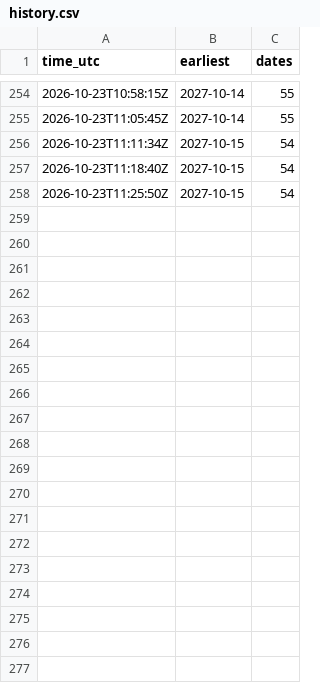
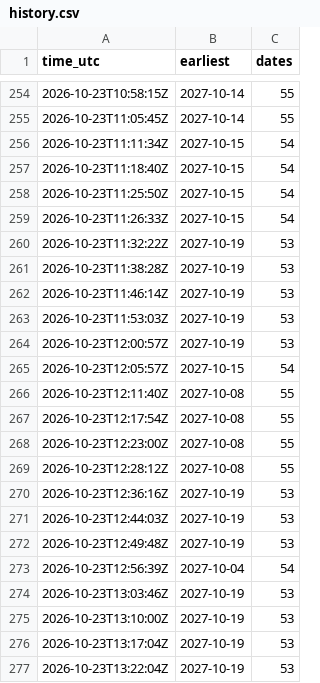
Before and after one commit to gian99/visa-bot, a CSV file: history.csv, drawn as a sheet; only a part is shown, gaps mark what is left out; the diff covers the shown part only.

```diff
--- a/history.csv
+++ b/history.csv
@@ -258 +258,20 @@ time_utc,earliest,dates
 2026-10-23T11:25:50Z,2027-10-15,54
+2026-10-23T11:26:33Z,2027-10-15,54
+2026-10-23T11:32:22Z,2027-10-19,53
+2026-10-23T11:38:28Z,2027-10-19,53
+2026-10-23T11:46:14Z,2027-10-19,53
+2026-10-23T11:53:03Z,2027-10-19,53
+2026-10-23T12:00:57Z,2027-10-19,53
+2026-10-23T12:05:57Z,2027-10-15,54
+2026-10-23T12:11:40Z,2027-10-08,55
+2026-10-23T12:17:54Z,2027-10-08,55
+2026-10-23T12:23:00Z,2027-10-08,55
+2026-10-23T12:28:12Z,2027-10-08,55
+2026-10-23T12:36:16Z,2027-10-19,53
+2026-10-23T12:44:03Z,2027-10-19,53
+2026-10-23T12:49:48Z,2027-10-19,53
+2026-10-23T12:56:39Z,2027-10-04,54
+2026-10-23T13:03:46Z,2027-10-19,53
+2026-10-23T13:10:00Z,2027-10-19,53
+2026-10-23T13:17:04Z,2027-10-19,53
+2026-10-23T13:22:04Z,2027-10-19,53
```
Also changed, not shown: 31 added rows elsewhere in this file.
